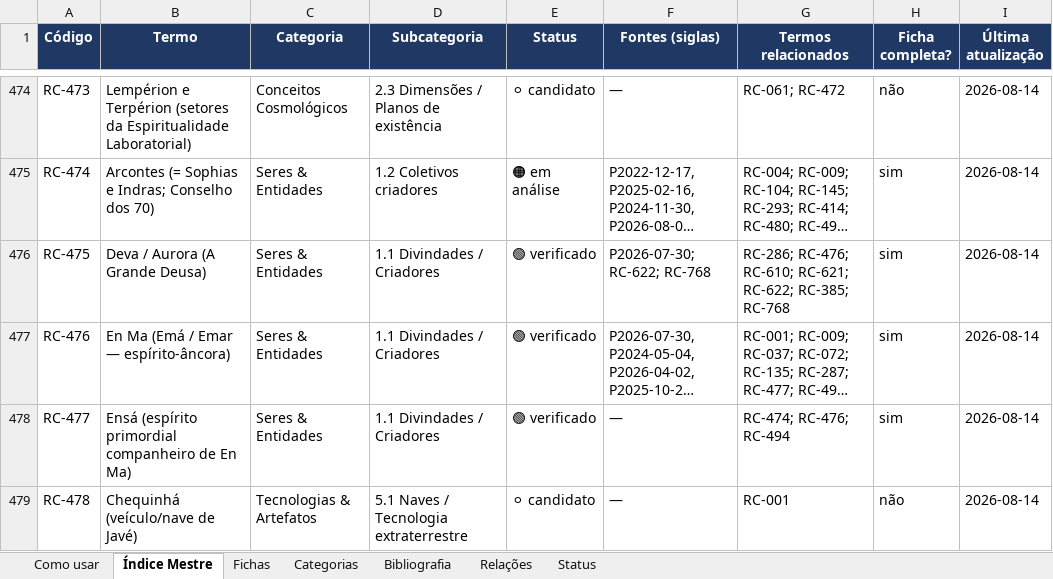
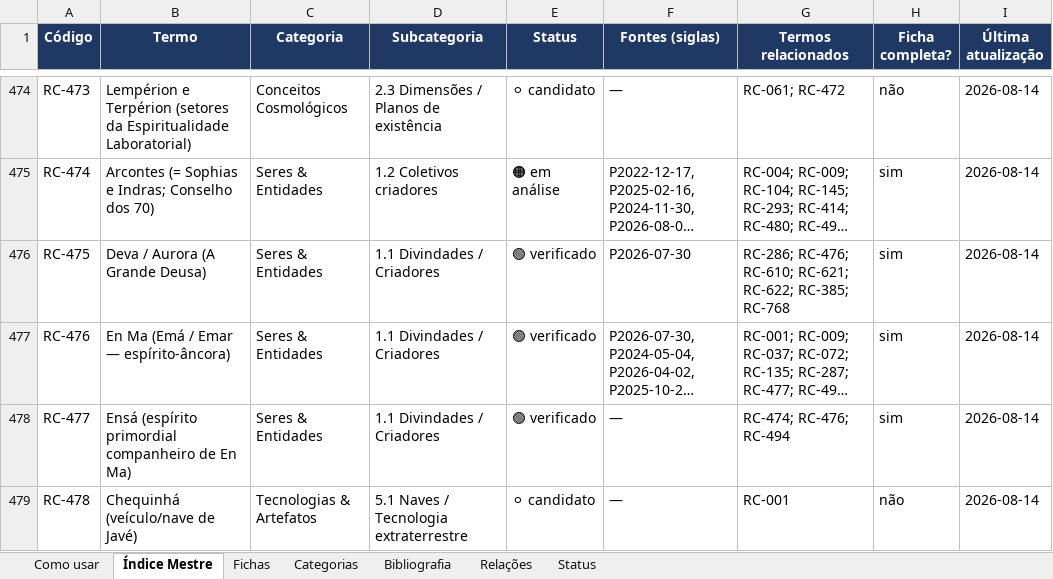
Before and after one commit to institutocura-maker/Termos-RC, an Excel workbook: base-terminologica.xlsx, sheet Índice Mestre, drawn as a sheet; only a part is shown, gaps mark what is left out; long unchanged cells end in …; values as stored, in another font and other column widths than the file's, no borders; the diff covers the shown part only; the diff names each change by its address in the sheet, - before the commit and + after, or states it on an @@ line.

Commit message:
U32: reparo de integridade do registro-mestre — 9 termos com fragmento de rel colado em  (herança pré-TOML: RC-005/074/274/475/479/494/564/580/718); fontes limpas, órfãs realocadas ao espelho t[6] (074←286; 479←286+072) com propagação M3 na tabela oposta (286←479); frontmatter das 9 regerado pelo molde (T13/T15 verdes); RELACOES intocado 1887; achado surgiu ao gerar a proposta P7m (parser de ';' estourou na linha 479); certidão + ledger + espelho; suíte sola 21/21
Co-authored-by: arena-agent <297053741+arena-agent@users.noreply.github.com>

```diff
--- a/base-terminologica.xlsx (sheet Índice Mestre)
+++ b/base-terminologica.xlsx (sheet Índice Mestre)
-F476 (Fontes (siglas)): P2026-07-30; RC-622; RC-768
+F476 (Fontes (siglas)): P2026-07-30
```
Also changed, not shown: 10 edited cells elsewhere in this sheet, sheet Fichas, 16 other files.
